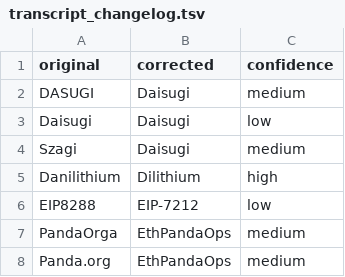
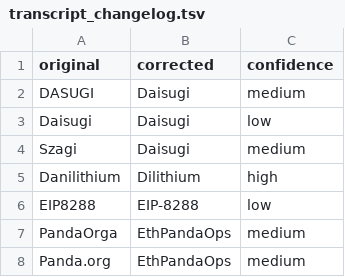
Before and after one commit to ethereum/forkcast, a TSV file: public/artifacts/pqts/2026-11-11_018/transcript_changelog.tsv, drawn as a sheet.

```diff
--- a/public/artifacts/pqts/2026-11-11_018/transcript_changelog.tsv
+++ b/public/artifacts/pqts/2026-11-11_018/transcript_changelog.tsv
@@ -5,3 +5,3 @@ Szagi	Daisugi	medium
 Danilithium	Dilithium	high
-EIP8288	EIP-7212	low
+EIP8288	EIP-8288	low
 PandaOrga	EthPandaOps	medium
```
Also changed, not shown: 5 other files.
